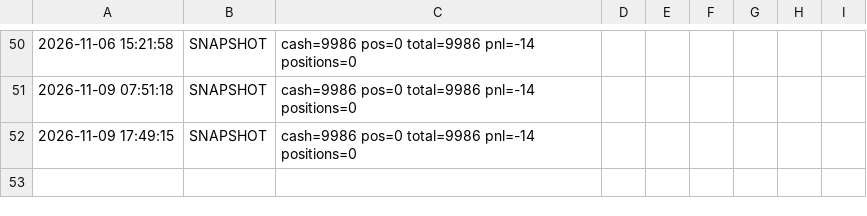
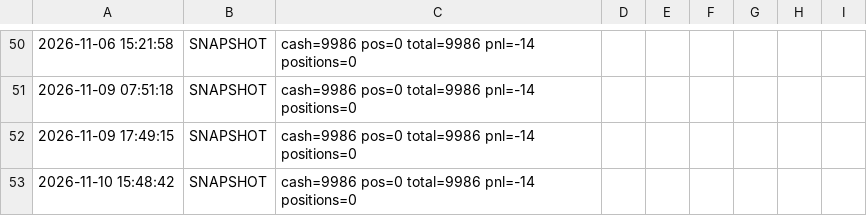
Before and after one commit to woshi5052/zcode-Agu, a CSV file: position/paper_log.csv, drawn as a sheet; only a part is shown, gaps mark what is left out.

```diff
--- a/position/paper_log.csv
+++ b/position/paper_log.csv
@@ -52 +52,2 @@
 2026-11-09 17:49:15|SNAPSHOT|cash=9986 pos=0 total=9986 pnl=-14 positions=0
+2026-11-10 15:48:42|SNAPSHOT|cash=9986 pos=0 total=9986 pnl=-14 positions=0
```
Also changed, not shown: 5 other files.
